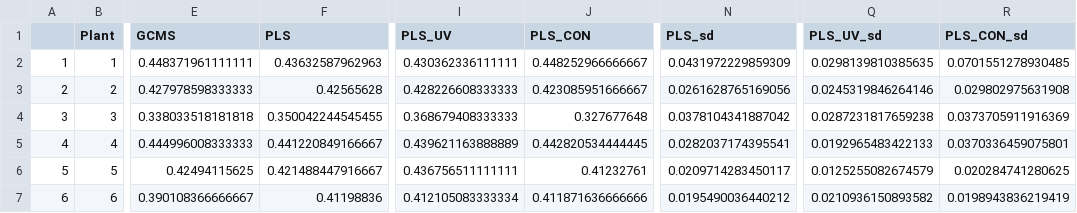
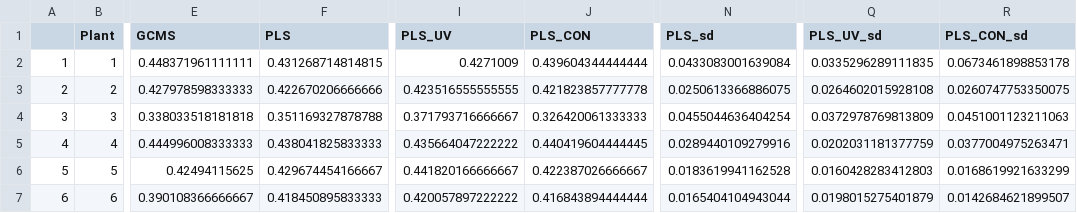
Before and after one commit to tianyuan5414/GH_Manuscript, a CSV file: Output_R/cuttingsPlantsMat.csv, drawn as a sheet; only a part is shown, gaps mark what is left out; the diff names each change by its address in the sheet, - before the commit and + after, or states it on an @@ line.

```diff
--- a/Output_R/cuttingsPlantsMat.csv
+++ b/Output_R/cuttingsPlantsMat.csv
-F2 (PLS): 0.43632587962963
+F2 (PLS): 0.431268714814815
-I2 (PLS_UV): 0.430362336111111
+I2 (PLS_UV): 0.4271009
-J2 (PLS_CON): 0.448252966666667
+J2 (PLS_CON): 0.439604344444444
-N2 (PLS_sd): 0.0431972229859309
+N2 (PLS_sd): 0.0433083001639084
-Q2 (PLS_UV_sd): 0.0298139810385635
+Q2 (PLS_UV_sd): 0.0335296289111835
-R2 (PLS_CON_sd): 0.0701551278930485
+R2 (PLS_CON_sd): 0.0673461898853178
-F3 (PLS): 0.42565628
+F3 (PLS): 0.422670206666666
-I3 (PLS_UV): 0.428226608333333
+I3 (PLS_UV): 0.423516555555555
-J3 (PLS_CON): 0.423085951666667
+J3 (PLS_CON): 0.421823857777778
-N3 (PLS_sd): 0.0261628765169056
+N3 (PLS_sd): 0.0250613366886075
-Q3 (PLS_UV_sd): 0.0245319846264146
+Q3 (PLS_UV_sd): 0.0264602015928108
-R3 (PLS_CON_sd): 0.029802975631908
+R3 (PLS_CON_sd): 0.0260747753350075
-F4 (PLS): 0.350042244545455
+F4 (PLS): 0.351169327878788
-I4 (PLS_UV): 0.368679408333333
+I4 (PLS_UV): 0.371793716666667
-J4 (PLS_CON): 0.327677648
+J4 (PLS_CON): 0.326420061333333
-N4 (PLS_sd): 0.0378104341887042
+N4 (PLS_sd): 0.0455044636404254
-Q4 (PLS_UV_sd): 0.0287231817659238
+Q4 (PLS_UV_sd): 0.0372978769813809
-R4 (PLS_CON_sd): 0.0373705911916369
+R4 (PLS_CON_sd): 0.0451001123211063
-F5 (PLS): 0.441220849166667
+F5 (PLS): 0.438041825833333
-I5 (PLS_UV): 0.439621163888889
+I5 (PLS_UV): 0.435664047222222
-J5 (PLS_CON): 0.442820534444445
+J5 (PLS_CON): 0.440419604444445
-N5 (PLS_sd): 0.0282037174395541
+N5 (PLS_sd): 0.0289440109279916
-Q5 (PLS_UV_sd): 0.0192965483422133
+Q5 (PLS_UV_sd): 0.0202031181377759
-R5 (PLS_CON_sd): 0.0370336459075801
+R5 (PLS_CON_sd): 0.0377004975263471
-F6 (PLS): 0.421488447916667
+F6 (PLS): 0.429674454166667
-I6 (PLS_UV): 0.436756511111111
+I6 (PLS_UV): 0.441820166666667
-J6 (PLS_CON): 0.41232761
+J6 (PLS_CON): 0.422387026666667
-N6 (PLS_sd): 0.0209714283450117
+N6 (PLS_sd): 0.0183619941162528
-Q6 (PLS_UV_sd): 0.0125255082674579
+Q6 (PLS_UV_sd): 0.0160428283412803
-R6 (PLS_CON_sd): 0.020284741280625
+R6 (PLS_CON_sd): 0.0168619921633299
-F7 (PLS): 0.41198836
+F7 (PLS): 0.418450895833333
-I7 (PLS_UV): 0.412105083333334
+I7 (PLS_UV): 0.420057897222222
-J7 (PLS_CON): 0.411871636666666
+J7 (PLS_CON): 0.416843894444444
-N7 (PLS_sd): 0.0195490036440212
+N7 (PLS_sd): 0.0165404104943044
-Q7 (PLS_UV_sd): 0.0210936150893582
+Q7 (PLS_UV_sd): 0.0198015275401879
-R7 (PLS_CON_sd): 0.0198943836219419
+R7 (PLS_CON_sd): 0.0142684621899507
```
Also changed, not shown: Output_R/PLS_Nor.csv, Output_R/pcaMatFTIRGCMalFullMean.csv, 16 other files.
